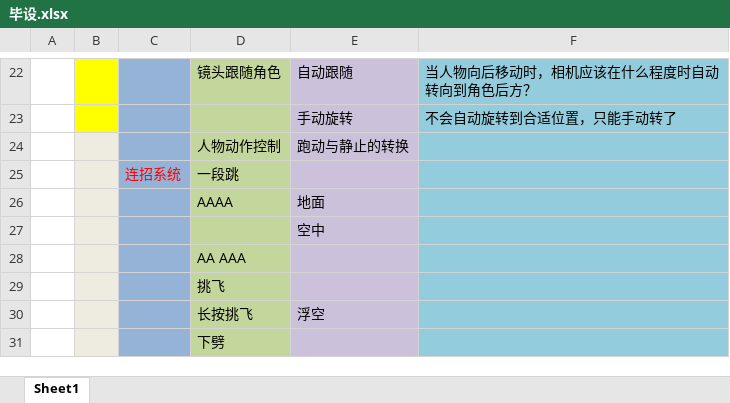
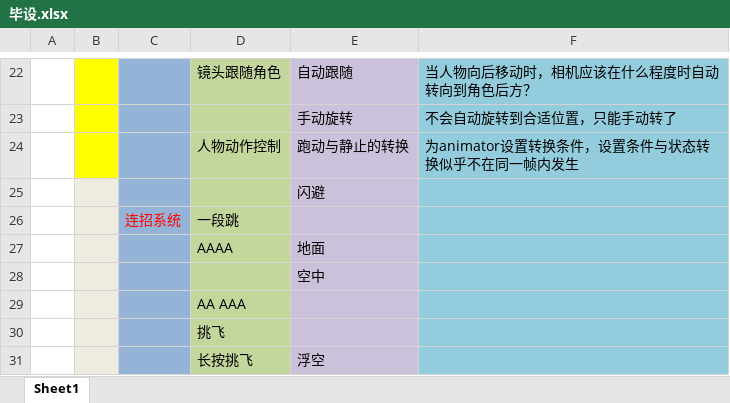
Before and after one commit to TunerRed/Task, an Excel workbook: 毕设.xlsx, sheet Sheet1, drawn as a sheet; only a part is shown, gaps mark what is left out; the shorter side is filled out with more unchanged rows; values as stored, in another font and other column widths than the file's, no borders; the diff names each change by its address in the sheet, - before the commit and + after, or states it on an @@ line.

```diff
--- a/毕设.xlsx (sheet Sheet1)
+++ b/毕设.xlsx (sheet Sheet1)
-B24 fill: #EEECE1
+B24 fill: #FFFF00
-F24: (empty)
+F24: 为animator设置转换条件，设置条件与状态转换似乎不在同一帧内发生
+row 25:  |  |  |  | 闪避
```
Also changed, not shown: 39 other files.
